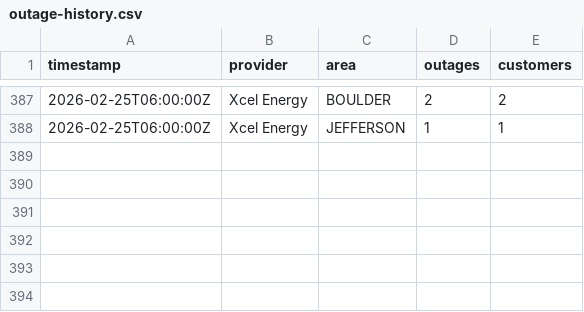
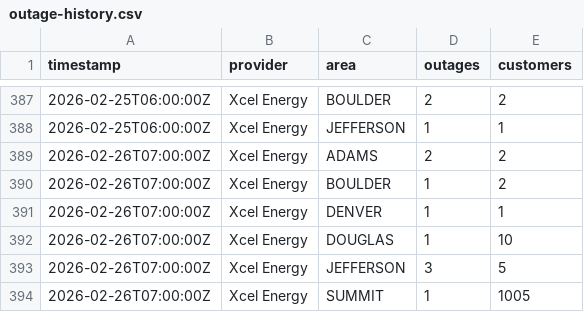
Before and after one commit to aachokey/denver-outages, a CSV file: outage-history.csv, drawn as a sheet; only a part is shown, gaps mark what is left out; the diff names each change by its address in the sheet, - before the commit and + after, or states it on an @@ line.

```diff
--- a/outage-history.csv
+++ b/outage-history.csv
+row 389: 2026-02-26T07:00:00Z | Xcel Energy | ADAMS | 2 | 2
+row 390: 2026-02-26T07:00:00Z | Xcel Energy | BOULDER | 1 | 2
+row 391: 2026-02-26T07:00:00Z | Xcel Energy | DENVER | 1 | 1
+row 392: 2026-02-26T07:00:00Z | Xcel Energy | DOUGLAS | 1 | 10
+row 393: 2026-02-26T07:00:00Z | Xcel Energy | JEFFERSON | 3 | 5
+row 394: 2026-02-26T07:00:00Z | Xcel Energy | SUMMIT | 1 | 1005
```
Also changed, not shown: 3 other files.
